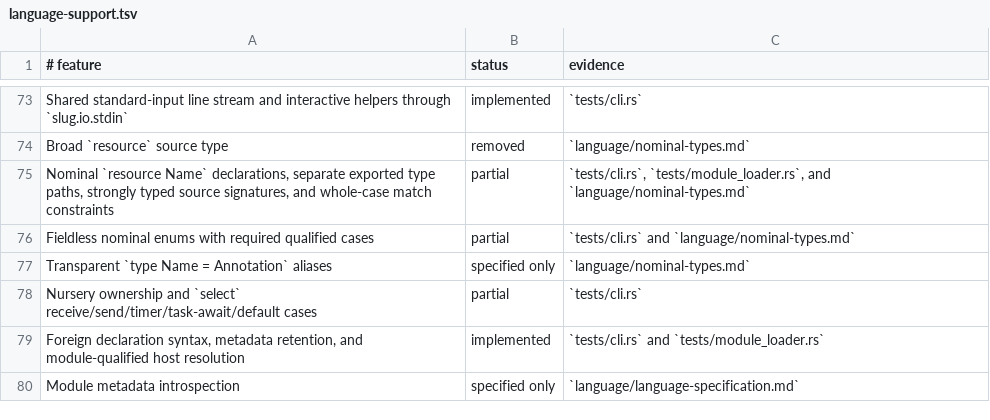
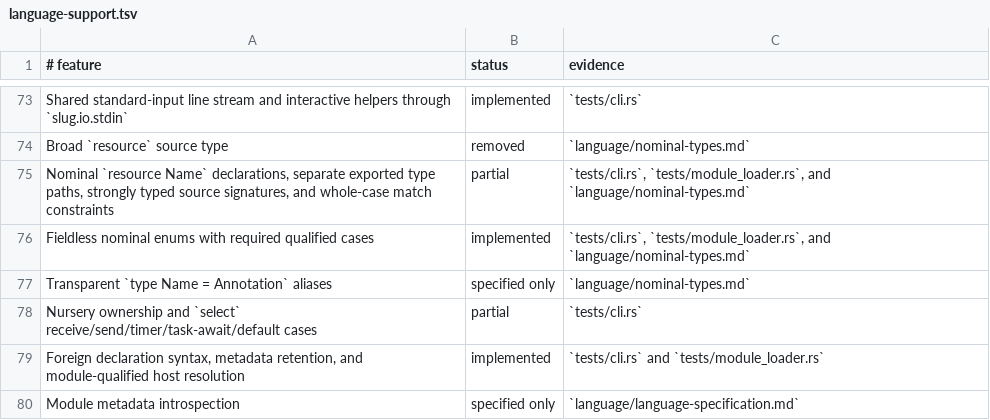
Before and after one commit to babyman/slug-rs, a TSV file: docs/language-support.tsv, drawn as a sheet; only a part is shown, gaps mark what is left out.

Commit message:
feat(language): implement exhaustive enum match coverage
Add strict exhaustive coverage for fieldless nominal enum match cases.
Enhance type-checking logic to track remaining enum cases, respect
match guards, and validate unreachable cases. Update environment
to expose enum cases for resolution and diagnostics.

Extend tests and documentation to validate enum mismatch, qualification,
and exhaustive/unguarded match behavior, ensuring comprehensive coverage.

```diff
--- a/docs/language-support.tsv
+++ b/docs/language-support.tsv
@@ -75,3 +75,3 @@ Broad `resource` source type|removed|`language/nominal-types.md`
 Nominal `resource Name` declarations, separate exported type paths, strongly typed source signatures, and whole-case match constraints|partial|`tests/cli.rs`, `tests/module_loader.rs`, and `language/nominal-types.md`
-Fieldless nominal enums with required qualified cases|partial|`tests/cli.rs` and `language/nominal-types.md`
+Fieldless nominal enums with required qualified cases|implemented|`tests/cli.rs`, `tests/module_loader.rs`, and `language/nominal-types.md`
 Transparent `type Name = Annotation` aliases|specified only|`language/nominal-types.md`
```
Also changed, not shown: 7 other files.
